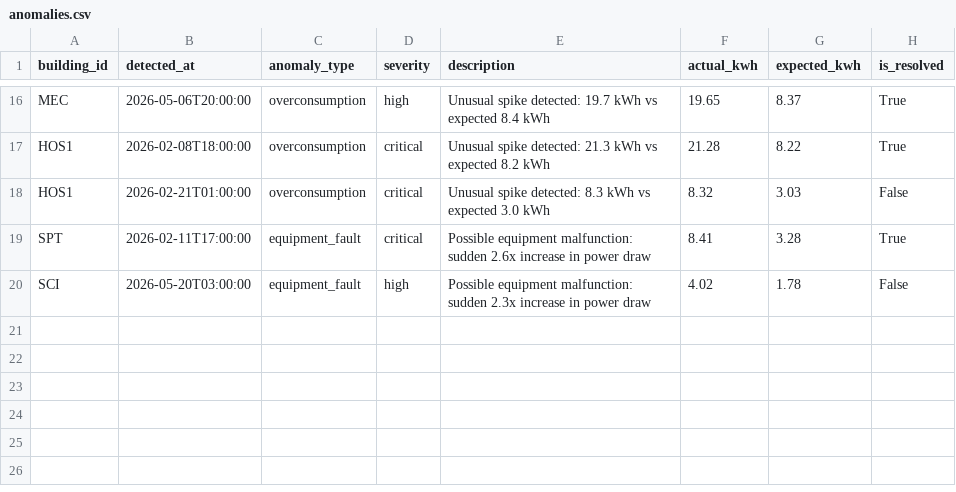
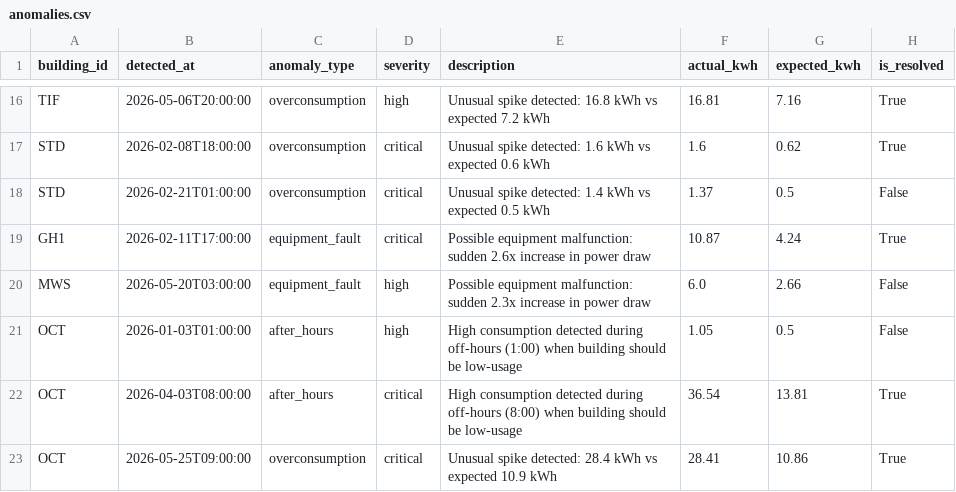
Before and after one commit to segfaultsz/EcoCampusAI, a CSV file: backend/data/anomalies.csv, drawn as a sheet; only a part is shown, gaps mark what is left out; the diff covers the shown part only; the diff names each change by its address in the sheet, - before the commit and + after, or states it on an @@ line.

```diff
--- a/backend/data/anomalies.csv
+++ b/backend/data/anomalies.csv
-A16 (building_id): MEC
+A16 (building_id): TIF
-E16 (description): …spike detected: 19.7 kWh vs expected 8.4 kWh
+E16 (description): …spike detected: 16.8 kWh vs expected 7.2 kWh
-F16 (actual_kwh): 19.65
+F16 (actual_kwh): 16.81
-G16 (expected_kwh): 8.37
+G16 (expected_kwh): 7.16
-A17:A18 (building_id): HOS1
+A17:A18 (building_id): STD
-E17 (description): …spike detected: 21.3 kWh vs expected 8.2 kWh
+E17 (description): …spike detected: 1.6 kWh vs expected 0.6 kWh
-F17 (actual_kwh): 21.28
+F17 (actual_kwh): 1.6
-G17 (expected_kwh): 8.22
+G17 (expected_kwh): 0.62
-E18 (description): …spike detected: 8.3 kWh vs expected 3.0 kWh
+E18 (description): …spike detected: 1.4 kWh vs expected 0.5 kWh
-F18 (actual_kwh): 8.32
+F18 (actual_kwh): 1.37
-G18 (expected_kwh): 3.03
+G18 (expected_kwh): 0.5
-A19 (building_id): SPT
+A19 (building_id): GH1
-F19 (actual_kwh): 8.41
+F19 (actual_kwh): 10.87
-G19 (expected_kwh): 3.28
+G19 (expected_kwh): 4.24
-A20 (building_id): SCI
+A20 (building_id): MWS
-F20 (actual_kwh): 4.02
+F20 (actual_kwh): 6.0
-G20 (expected_kwh): 1.78
+G20 (expected_kwh): 2.66
+row 21: OCT | 2026-01-03T01:00:00 | after_hours | high | High consumption detected during off-hours (1:00) when building should be low-usage | 1.05 | 0.5 | False
+row 22: OCT | 2026-04-03T08:00:00 | after_hours | critical | High consumption detected during off-hours (8:00) when building should be low-usage | 36.54 | 13.81 | True
+row 23: OCT | 2026-05-25T09:00:00 | overconsumption | critical | Unusual spike detected: 28.4 kWh vs expected 10.9 kWh | 28.41 | 10.86 | True
```
Also changed, not shown: 40 edited cells elsewhere in this file, backend/data/buildings.csv, backend/data/carbon_footprint.csv, 3 other files.
